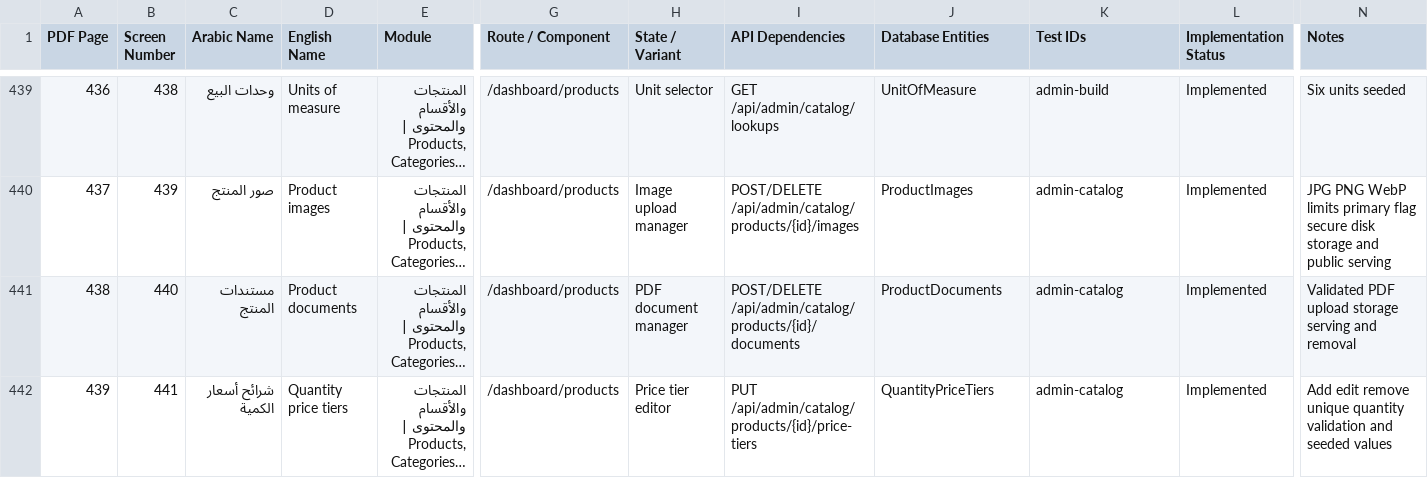
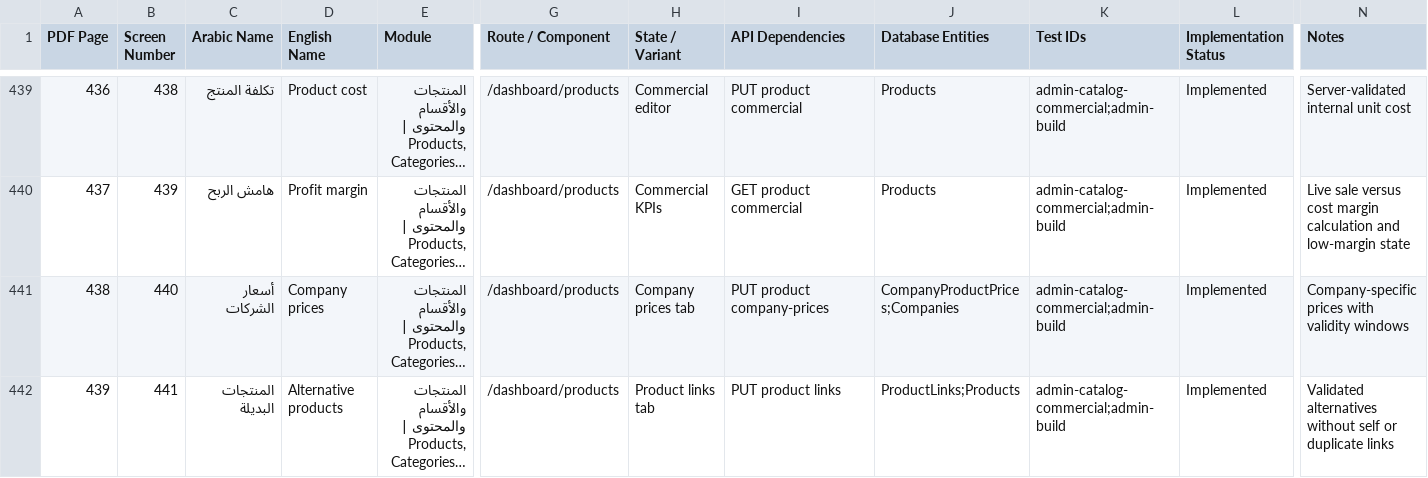
Before and after one commit to AhmedSaberFarghaly/Mohandseto-Tawredat, a CSV file: docs/screen-coverage-matrix.csv, drawn as a sheet; only a part is shown, gaps mark what is left out; long unchanged cells end in …; the diff covers the shown part only; the diff names each change by its address in the sheet, - before the commit and + after, or states it on an @@ line.

Commit message:
feat(catalog): complete commercial product operations

```diff
--- a/docs/screen-coverage-matrix.csv
+++ b/docs/screen-coverage-matrix.csv
-C439 (Arabic Name): وحدات البيع
+C439 (Arabic Name): تكلفة المنتج
-D439 (English Name): Units of measure
+D439 (English Name): Product cost
-H439 (State / Variant): Unit selector
+H439 (State / Variant): Commercial editor
-I439 (API Dependencies): GET /api/admin/catalog/lookups
+I439 (API Dependencies): PUT product commercial
-J439 (Database Entities): UnitOfMeasure
+J439 (Database Entities): Products
-K439 (Test IDs): admin-build
+K439 (Test IDs): admin-catalog-commercial;admin-build
-N439 (Notes): Six units seeded
+N439 (Notes): Server-validated internal unit cost
-C440 (Arabic Name): صور المنتج
+C440 (Arabic Name): هامش الربح
-D440 (English Name): Product images
+D440 (English Name): Profit margin
-H440 (State / Variant): Image upload manager
+H440 (State / Variant): Commercial KPIs
-I440 (API Dependencies): POST/DELETE /api/admin/catalog/products/{id}/images
+I440 (API Dependencies): GET product commercial
-J440 (Database Entities): ProductImages
+J440 (Database Entities): Products
-K440:K442 (Test IDs): admin-catalog
+K440:K442 (Test IDs): admin-catalog-commercial;admin-build
-N440 (Notes): JPG PNG WebP limits primary flag secure disk storage and public serving
+N440 (Notes): Live sale versus cost margin calculation and low-margin state
-C441 (Arabic Name): مستندات المنتج
+C441 (Arabic Name): أسعار الشركات
-D441 (English Name): Product documents
+D441 (English Name): Company prices
-H441 (State / Variant): PDF document manager
+H441 (State / Variant): Company prices tab
-I441 (API Dependencies): POST/DELETE /api/admin/catalog/products/{id}/documents
+I441 (API Dependencies): PUT product company-prices
-J441 (Database Entities): ProductDocuments
+J441 (Database Entities): CompanyProductPrices;Companies
-N441 (Notes): Validated PDF upload storage serving and removal
+N441 (Notes): Company-specific prices with validity windows
-C442 (Arabic Name): شرائح أسعار الكمية
+C442 (Arabic Name): المنتجات البديلة
-D442 (English Name): Quantity price tiers
+D442 (English Name): Alternative products
-H442 (State / Variant): Price tier editor
+H442 (State / Variant): Product links tab
-I442 (API Dependencies): PUT /api/admin/catalog/products/{id}/price-tiers
+I442 (API Dependencies): PUT product links
-J442 (Database Entities): QuantityPriceTiers
+J442 (Database Entities): ProductLinks;Products
-N442 (Notes): Add edit remove unique quantity validation and seeded values
+N442 (Notes): Validated alternatives without self or duplicate links
```
Also changed, not shown: 160 edited cells elsewhere in this file, 17 other files.
